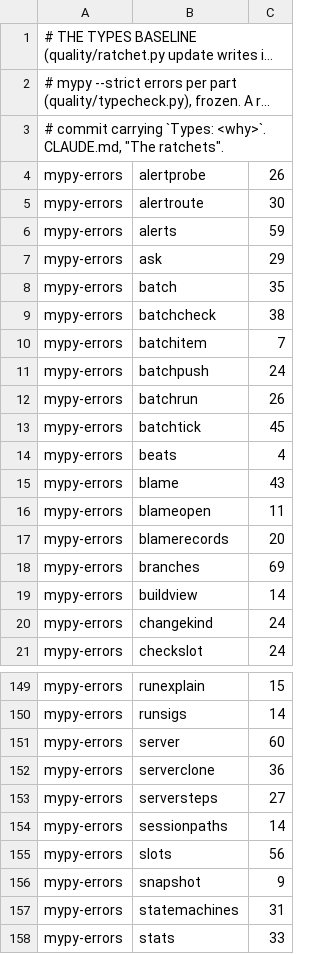
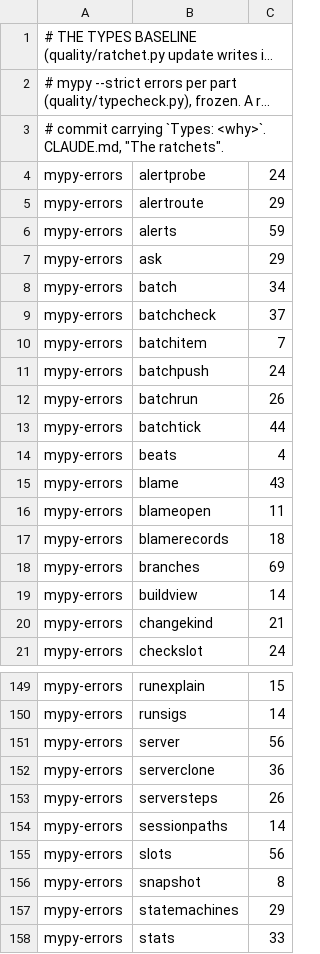
Before and after one commit to pawelkrupinski/agentctl, a TSV file: quality/types-baseline.tsv, drawn as a sheet; only a part is shown, gaps mark what is left out; long unchanged cells end in …; the diff covers the shown part only.

```diff
--- a/quality/types-baseline.tsv
+++ b/quality/types-baseline.tsv
@@ -3,8 +3,8 @@
 # commit carrying `Types: <why>`. CLAUDE.md, "The ratchets".
-mypy-errors	alertprobe	26
-mypy-errors	alertroute	30
+mypy-errors	alertprobe	24
+mypy-errors	alertroute	29
 mypy-errors	alerts	59
 mypy-errors	ask	29
-mypy-errors	batch	35
-mypy-errors	batchcheck	38
+mypy-errors	batch	34
+mypy-errors	batchcheck	37
 mypy-errors	batchitem	7
@@ -12,3 +12,3 @@ mypy-errors	batchpush	24
 mypy-errors	batchrun	26
-mypy-errors	batchtick	45
+mypy-errors	batchtick	44
 mypy-errors	beats	4
@@ -16,6 +16,6 @@ mypy-errors	blame	43
 mypy-errors	blameopen	11
-mypy-errors	blamerecords	20
+mypy-errors	blamerecords	18
 mypy-errors	branches	69
 mypy-errors	buildview	14
-mypy-errors	changekind	24
+mypy-errors	changekind	21
 mypy-errors	checkslot	24
@@ -150,9 +150,9 @@ mypy-errors	runexplain	15
 mypy-errors	runsigs	14
-mypy-errors	server	60
+mypy-errors	server	56
 mypy-errors	serverclone	36
-mypy-errors	serversteps	27
+mypy-errors	serversteps	26
 mypy-errors	sessionpaths	14
 mypy-errors	slots	56
-mypy-errors	snapshot	9
-mypy-errors	statemachines	31
+mypy-errors	snapshot	8
+mypy-errors	statemachines	29
 mypy-errors	stats	33
```
Also changed, not shown: 18 edited cells elsewhere in this file, quality/quality-baseline.tsv, 9 other files.
